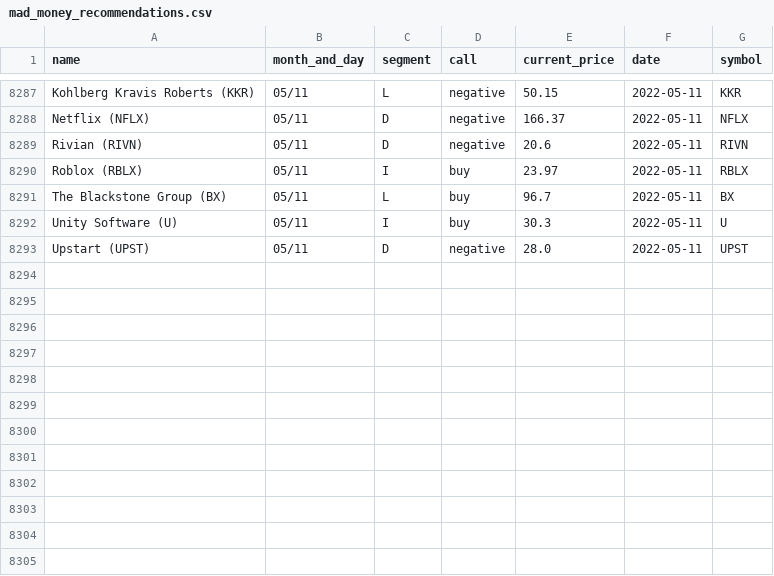
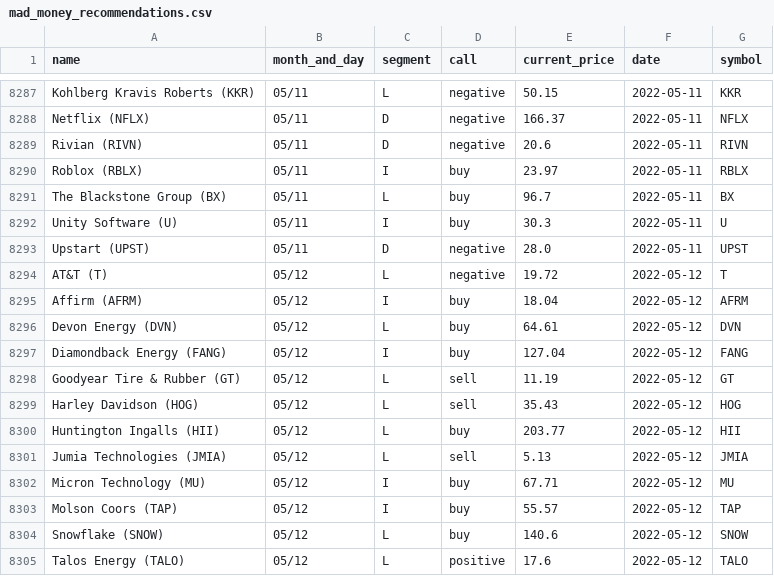
Before and after one commit to gaborvecsei/Mad-Money-Backtesting, a CSV file: mad_money_recommendations.csv, drawn as a sheet; only a part is shown, gaps mark what is left out.

```diff
--- a/mad_money_recommendations.csv
+++ b/mad_money_recommendations.csv
@@ -8293 +8293,13 @@ Unity Software (U),05/11,I,buy,30.3,2022-05-11,U
 Upstart (UPST),05/11,D,negative,28.0,2022-05-11,UPST
+AT&T (T),05/12,L,negative,19.72,2022-05-12,T
+Affirm (AFRM),05/12,I,buy,18.04,2022-05-12,AFRM
+Devon Energy (DVN),05/12,L,buy,64.61,2022-05-12,DVN
+Diamondback Energy (FANG),05/12,I,buy,127.04,2022-05-12,FANG
+Goodyear Tire & Rubber (GT),05/12,L,sell,11.19,2022-05-12,GT
+Harley Davidson (HOG),05/12,L,sell,35.43,2022-05-12,HOG
+Huntington Ingalls (HII),05/12,L,buy,203.77,2022-05-12,HII
+Jumia Technologies (JMIA),05/12,L,sell,5.13,2022-05-12,JMIA
+Micron Technology (MU),05/12,I,buy,67.71,2022-05-12,MU
+Molson Coors (TAP),05/12,I,buy,55.57,2022-05-12,TAP
+Snowflake (SNOW),05/12,L,buy,140.6,2022-05-12,SNOW
+Talos Energy (TALO),05/12,L,positive,17.6,2022-05-12,TALO
```
